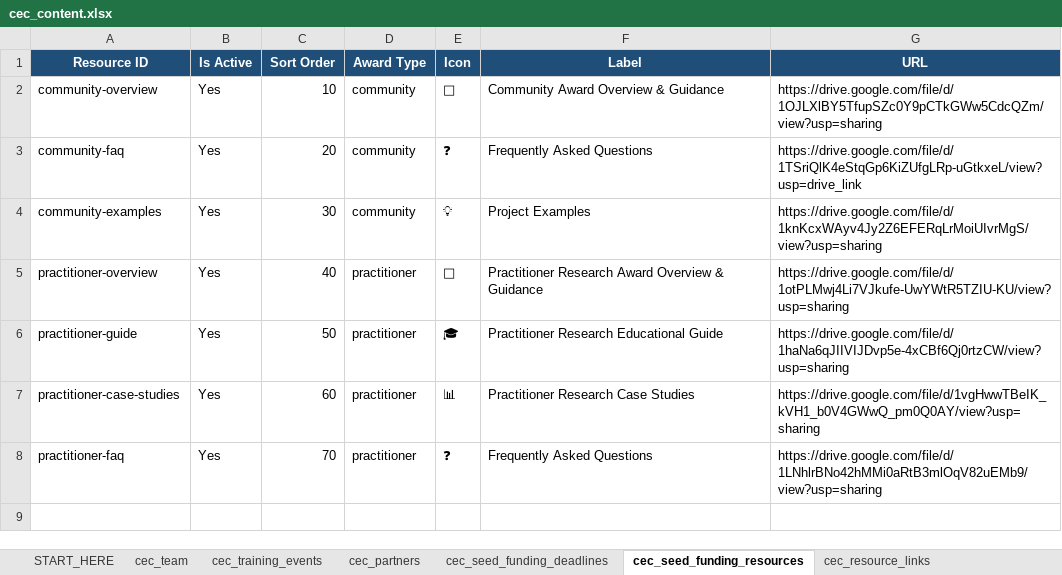
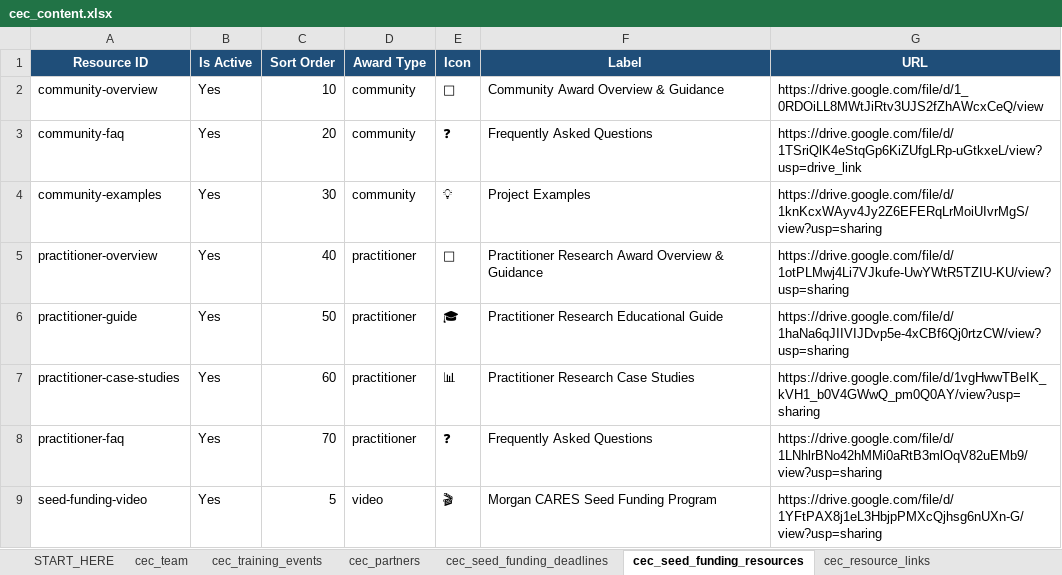
Before and after one commit to MorganRCMI/rcmi-idc-website, an Excel workbook: workbook/cec_content.xlsx, sheet cec_seed_funding_resources, drawn as a sheet; values as stored, in another font and other column widths than the file's, no borders; the diff names each change by its address in the sheet, - before the commit and + after, or states it on an @@ line.

```diff
--- a/workbook/cec_content.xlsx (sheet cec_seed_funding_resources)
+++ b/workbook/cec_content.xlsx (sheet cec_seed_funding_resources)
-G2 (URL): https://drive.google.com/file/d/1OJLXlBY5TfupSZc0Y9pCTkGWw5CdcQZm/view?usp=sharing
+G2 (URL): https://drive.google.com/file/d/1_0RDOiLL8MWtJiRtv3UJS2fZhAWcxCeQ/view
+row 9: seed-funding-video | Yes | 5 | video | 🎬 | Morgan CARES Seed Funding Program | https://drive.google.com/file/d/1YFtPAX8j1eL3HbjpPMXcQjhsg6nUXn-G/view?usp=sharing
```
Also changed, not shown: sheet START_HERE, workbook/rcc_content.xlsx, 18 other files.
